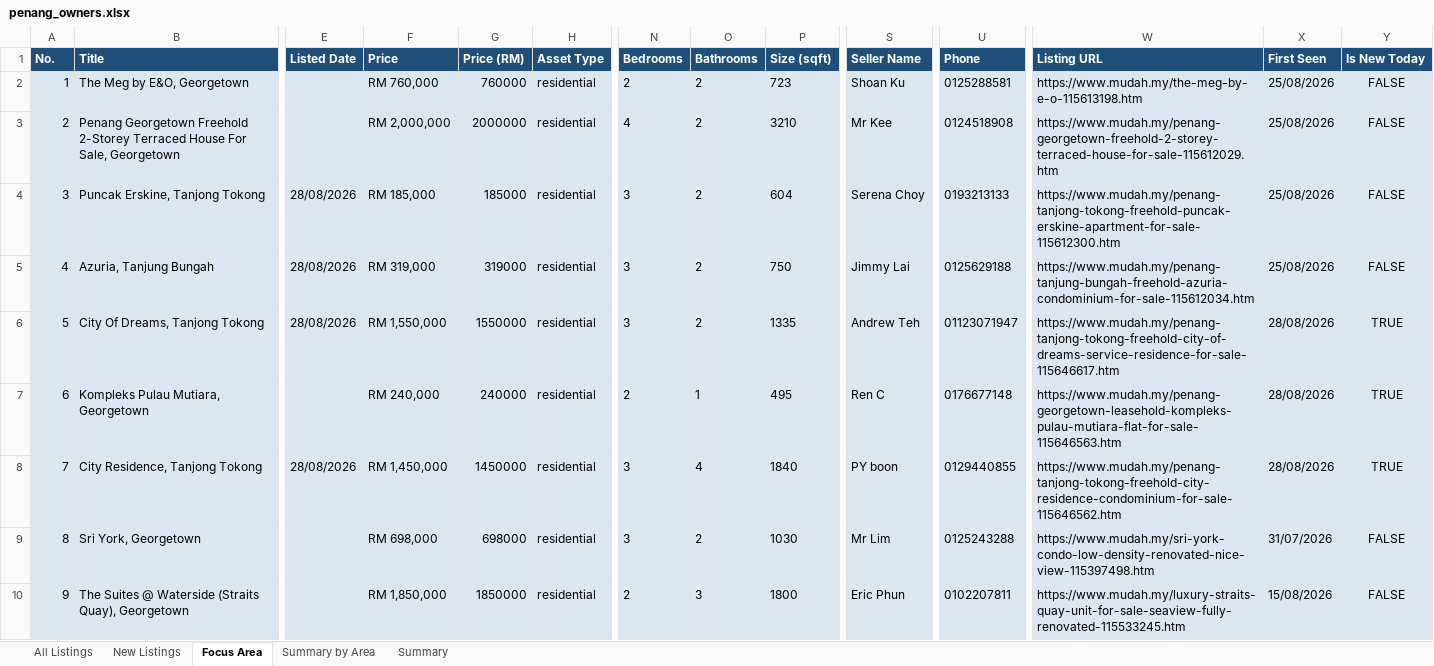
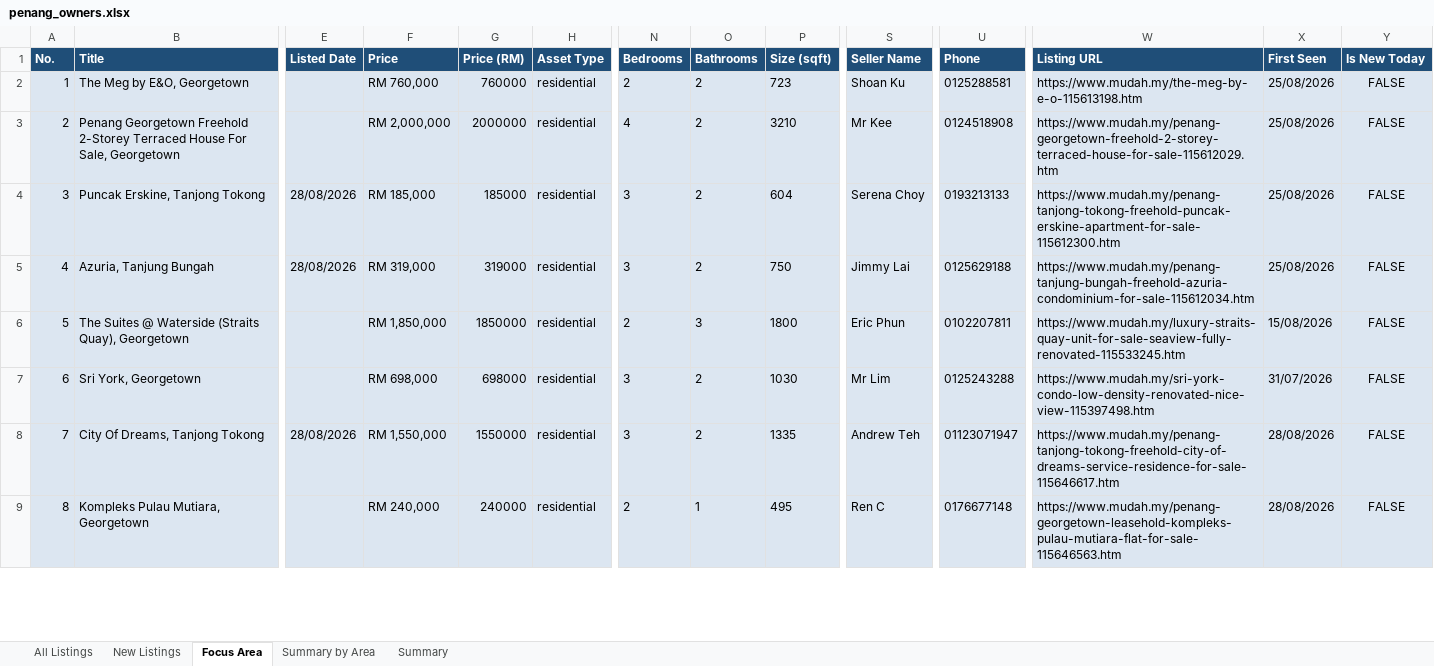
Before and after one commit to zac8632/zap8632, an Excel workbook: scripts/listings-pipeline/penang_owners.xlsx, sheet Focus Area, drawn as a sheet; only a part is shown, gaps mark what is left out; values as stored, in another font and other column widths than the file's, no borders; conditional formats not drawn; removed rows and columns are numbered as before the commit, all else as after; rows hold the shown columns only; the diff covers the shown part only; the diff names each change by its address in the sheet, - before the commit and + after, or states it on an @@ line.

```diff
--- a/scripts/listings-pipeline/penang_owners.xlsx (sheet Focus Area)
+++ b/scripts/listings-pipeline/penang_owners.xlsx (sheet Focus Area)
-row 6: 5 | City Of Dreams, Tanjong Tokong | 28/08/2026 | RM 1,550,000 | 1550000 | residential | 3 | 2 | 1335 | Andrew Teh | 01123071947 | https://www.mudah.my/penang-tanjong-tokong-freehold-city-of-dreams-service-residence-for-sale-115646617.htm | 28/08/2026 | TRUE
@@ column A (No.) renumbered from row 6 down @@
-B6 (Title): Kompleks Pulau Mutiara, Georgetown
+B6 (Title): The Suites @ Waterside (Straits Quay), Georgetown
-F6 (Price): RM 240,000
+F6 (Price): RM 1,850,000
-G6 (Price (RM)): 240000
+G6 (Price (RM)): 1850000
-O6 (Bathrooms): 1
+O6 (Bathrooms): 3
-P6 (Size (sqft)): 495
+P6 (Size (sqft)): 1800
-S6 (Seller Name): Ren C
+S6 (Seller Name): Eric Phun
-U6 (Phone): 0176677148
+U6 (Phone): 0102207811
-W6 (Listing URL): https://www.mudah.my/penang-georgetown-leasehold-kompleks-pulau-mutiara-flat-for-sale-115646563.htm
+W6 (Listing URL): https://www.mudah.my/luxury-straits-quay-unit-for-sale-seaview-fully-renovated-115533245.htm
-X6 (First Seen): 28/08/2026
+X6 (First Seen): 15/08/2026
-Y6 (Is New Today): TRUE
+Y6 (Is New Today): FALSE
-row 8: 7 | City Residence, Tanjong Tokong | 28/08/2026 | RM 1,450,000 | 1450000 | residential | 3 | 4 | 1840 | PY boon | 0129440855 | https://www.mudah.my/penang-tanjong-tokong-freehold-city-residence-condominium-for-sale-115646562.htm | 28/08/2026 | TRUE
+row 8: 7 | City Of Dreams, Tanjong Tokong | 28/08/2026 | RM 1,550,000 | 1550000 | residential | 3 | 2 | 1335 | Andrew Teh | 01123071947 | https://www.mudah.my/penang-tanjong-tokong-freehold-city-of-dreams-service-residence-for-sale-115646617.htm | 28/08/2026 | FALSE
-B9 (Title): The Suites @ Waterside (Straits Quay), Georgetown
+B9 (Title): Kompleks Pulau Mutiara, Georgetown
-F9 (Price): RM 1,850,000
+F9 (Price): RM 240,000
-G9 (Price (RM)): 1850000
+G9 (Price (RM)): 240000
-O9 (Bathrooms): 3
+O9 (Bathrooms): 1
-P9 (Size (sqft)): 1800
+P9 (Size (sqft)): 495
-S9 (Seller Name): Eric Phun
+S9 (Seller Name): Ren C
-U9 (Phone): 0102207811
+U9 (Phone): 0176677148
-W9 (Listing URL): https://www.mudah.my/luxury-straits-quay-unit-for-sale-seaview-fully-renovated-115533245.htm
+W9 (Listing URL): https://www.mudah.my/penang-georgetown-leasehold-kompleks-pulau-mutiara-flat-for-sale-115646563.htm
-X9 (First Seen): 15/08/2026
+X9 (First Seen): 28/08/2026
```
Also changed, not shown: 4 added rows, 4 removed rows, 1 moved row and 189 edited cells elsewhere in this sheet, sheet All Listings, sheet New Listings, sheet Summary by Area, sheet Summary, hidden cells, 1 other file.
